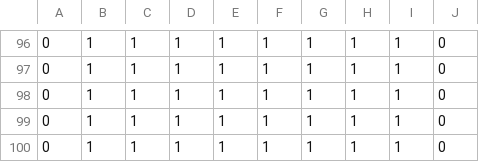
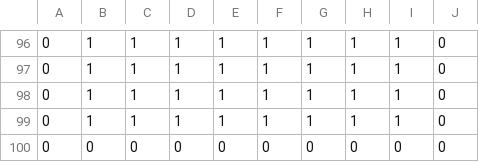
Before and after one commit to suzukimasato1231/Engine2022, a CSV file: Engine/Resources/map/Floor_Title1.csv, drawn as a sheet; only a part is shown, gaps mark what is left out.

```diff
--- a/Engine/Resources/map/Floor_Title1.csv
+++ b/Engine/Resources/map/Floor_Title1.csv
@@ -99,2 +99,2 @@
 0,1,1,1,1,1,1,1,1,0
-0,1,1,1,1,1,1,1,1,0
+0,0,0,0,0,0,0,0,0,0
```
Also changed, not shown: 7 other files.
